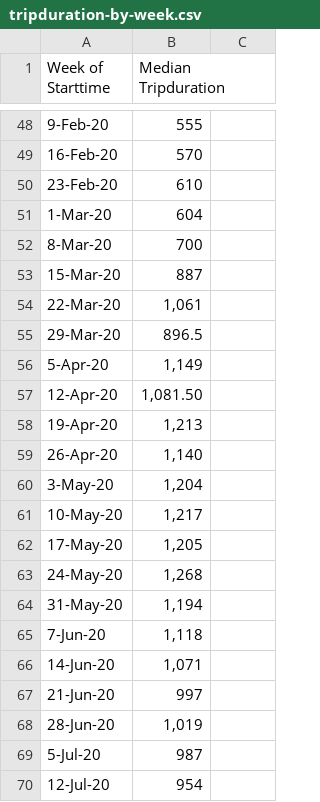
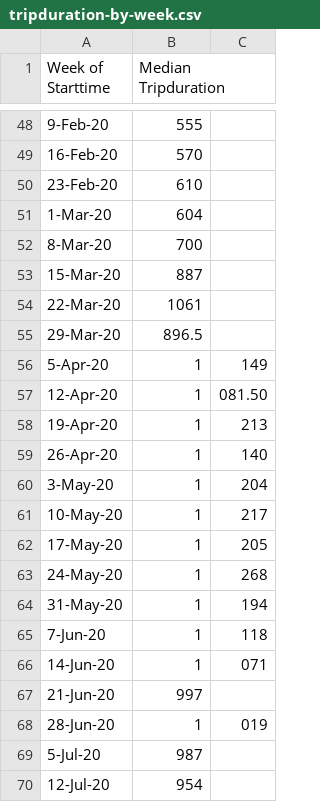
Before and after one commit to 6859-sp21/final-project-bluebikes-analysis, a CSV file: data/tripduration-by-week.csv, drawn as a sheet; only a part is shown, gaps mark what is left out.

```diff
--- a/data/tripduration-by-week.csv
+++ b/data/tripduration-by-week.csv
@@ -53,17 +53,17 @@
 15-Mar-20,887
-22-Mar-20,"1,061"
+22-Mar-20,1061
 29-Mar-20,896.5
-5-Apr-20,"1,149"
-12-Apr-20,"1,081.50"
-19-Apr-20,"1,213"
-26-Apr-20,"1,140"
-3-May-20,"1,204"
-10-May-20,"1,217"
-17-May-20,"1,205"
-24-May-20,"1,268"
-31-May-20,"1,194"
-7-Jun-20,"1,118"
-14-Jun-20,"1,071"
+5-Apr-20,1,149
+12-Apr-20,1,081.50
+19-Apr-20,1,213
+26-Apr-20,1,140
+3-May-20,1,204
+10-May-20,1,217
+17-May-20,1,205
+24-May-20,1,268
+31-May-20,1,194
+7-Jun-20,1,118
+14-Jun-20,1,071
 21-Jun-20,997
-28-Jun-20,"1,019"
+28-Jun-20,1,019
 5-Jul-20,987
```
